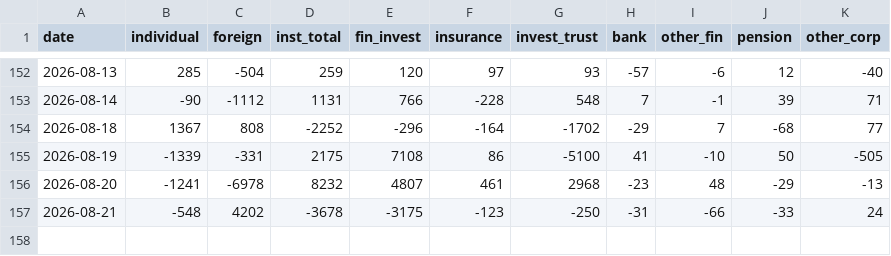
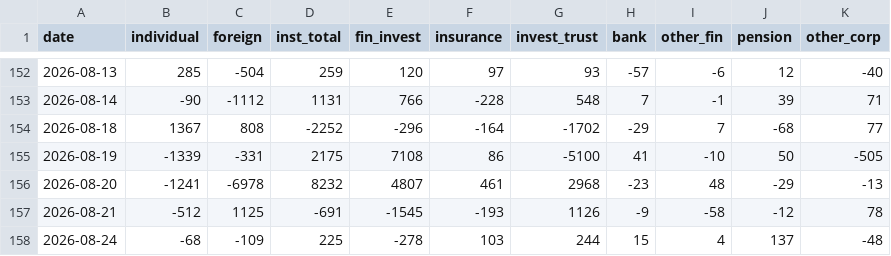
Before and after one commit to pdhman/report-summary, a CSV file: 수급모니터링/data/futures.csv, drawn as a sheet; only a part is shown, gaps mark what is left out.

```diff
--- a/수급모니터링/data/futures.csv
+++ b/수급모니터링/data/futures.csv
@@ -156,2 +156,3 @@
 2026-08-20,-1241,-6978,8232,4807,461,2968,-23,48,-29,-13
-2026-08-21,-548,4202,-3678,-3175,-123,-250,-31,-66,-33,24
+2026-08-21,-512,1125,-691,-1545,-193,1126,-9,-58,-12,78
+2026-08-24,-68,-109,225,-278,103,244,15,4,137,-48
```
Also changed, not shown: 수급모니터링/data/index_futures.csv, 수급모니터링/data/index_kosdaq.csv, 7 other files.
